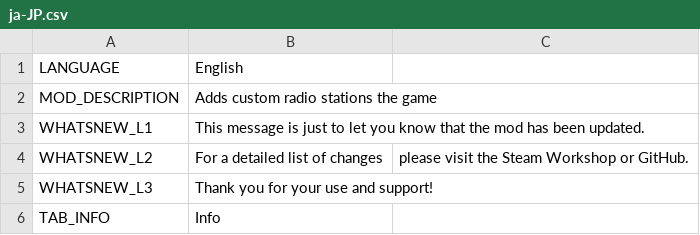
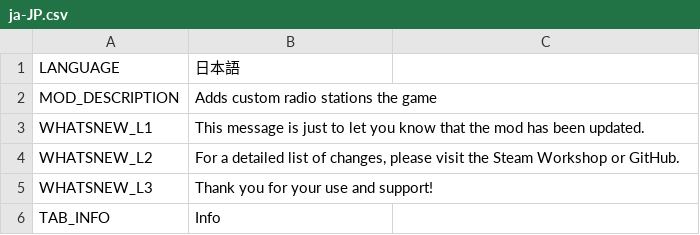
Before and after one commit to will258012/CSLMusicModRevisited, a CSV file: CSLMusicMod/Translations/ja-JP.csv, drawn as a sheet; only a part is shown.

Commit message:
New translations en-en.csv (Japanese)

```diff
--- a/CSLMusicMod/Translations/ja-JP.csv
+++ b/CSLMusicMod/Translations/ja-JP.csv
@@ -1,5 +1,5 @@
-"LANGUAGE","English",""
+"LANGUAGE","日本語",""
 "MOD_DESCRIPTION","Adds custom radio stations the game",""
 "WHATSNEW_L1","This message is just to let you know that the mod has been updated.",""
-"WHATSNEW_L2","For a detailed list of changes"," please visit the Steam Workshop or GitHub."
+"WHATSNEW_L2","For a detailed list of changes, please visit the Steam Workshop or GitHub.",""
 "WHATSNEW_L3","Thank you for your use and support!",""
```
